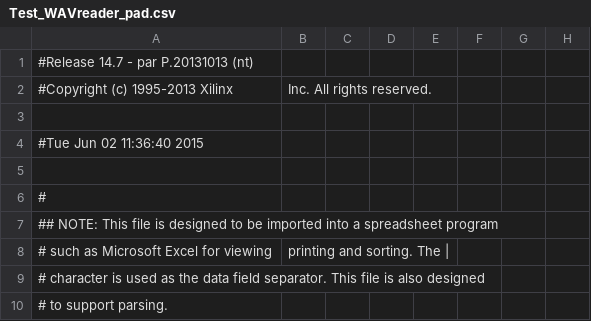
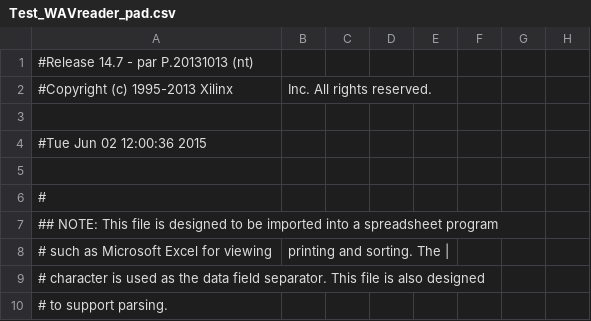
Before and after one commit to pwr-wilgosz/soundwave, a CSV file: wav_player_v1/Test_WAVreader_pad.csv, drawn as a sheet; only a part is shown; the diff names each change by its address in the sheet, - before the commit and + after, or states it on an @@ line.

```diff
--- a/wav_player_v1/Test_WAVreader_pad.csv
+++ b/wav_player_v1/Test_WAVreader_pad.csv
-A4: #Tue Jun 02 11:36:40 2015
+A4: #Tue Jun 02 12:00:36 2015
```
Also changed, not shown: 42 other files.
